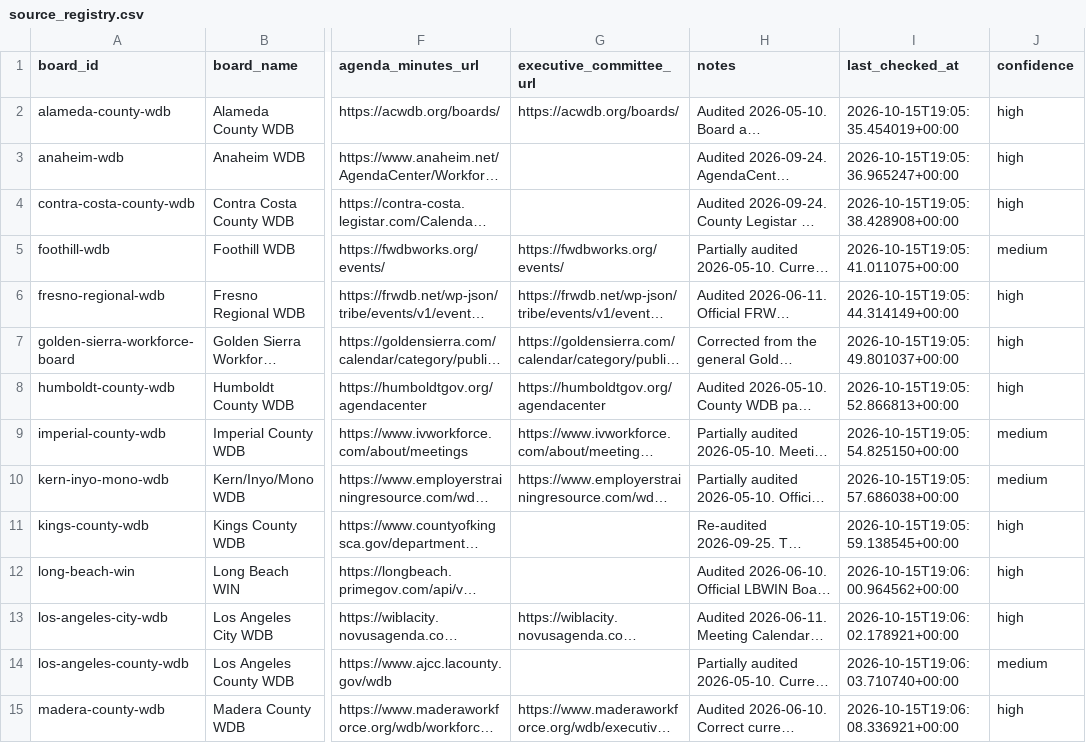
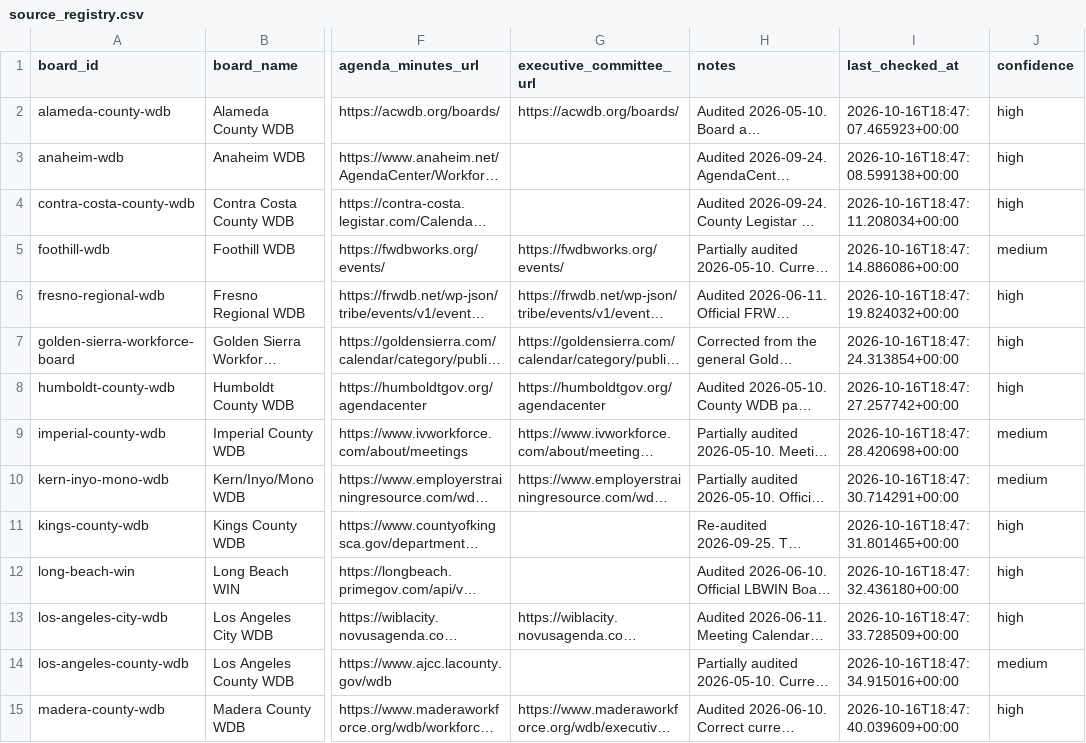
Before and after one commit to peckadam/ca-local-board-meetings, a CSV file: data/local_board_meetings/source_registry.csv, drawn as a sheet; only a part is shown, gaps mark what is left out; long unchanged cells end in …; the diff covers the shown part only; the diff names each change by its address in the sheet, - before the commit and + after, or states it on an @@ line.

```diff
--- a/data/local_board_meetings/source_registry.csv
+++ b/data/local_board_meetings/source_registry.csv
-I2 (last_checked_at): 2026-10-15T19:05:35.454019+00:00
+I2 (last_checked_at): 2026-10-16T18:47:07.465923+00:00
-I3 (last_checked_at): 2026-10-15T19:05:36.965247+00:00
+I3 (last_checked_at): 2026-10-16T18:47:08.599138+00:00
-I4 (last_checked_at): 2026-10-15T19:05:38.428908+00:00
+I4 (last_checked_at): 2026-10-16T18:47:11.208034+00:00
-I5 (last_checked_at): 2026-10-15T19:05:41.011075+00:00
+I5 (last_checked_at): 2026-10-16T18:47:14.886086+00:00
-I6 (last_checked_at): 2026-10-15T19:05:44.314149+00:00
+I6 (last_checked_at): 2026-10-16T18:47:19.824032+00:00
-I7 (last_checked_at): 2026-10-15T19:05:49.801037+00:00
+I7 (last_checked_at): 2026-10-16T18:47:24.313854+00:00
-I8 (last_checked_at): 2026-10-15T19:05:52.866813+00:00
+I8 (last_checked_at): 2026-10-16T18:47:27.257742+00:00
-I9 (last_checked_at): 2026-10-15T19:05:54.825150+00:00
+I9 (last_checked_at): 2026-10-16T18:47:28.420698+00:00
-I10 (last_checked_at): 2026-10-15T19:05:57.686038+00:00
+I10 (last_checked_at): 2026-10-16T18:47:30.714291+00:00
-I11 (last_checked_at): 2026-10-15T19:05:59.138545+00:00
+I11 (last_checked_at): 2026-10-16T18:47:31.801465+00:00
-I12 (last_checked_at): 2026-10-15T19:06:00.964562+00:00
+I12 (last_checked_at): 2026-10-16T18:47:32.436180+00:00
-I13 (last_checked_at): 2026-10-15T19:06:02.178921+00:00
+I13 (last_checked_at): 2026-10-16T18:47:33.728509+00:00
-I14 (last_checked_at): 2026-10-15T19:06:03.710740+00:00
+I14 (last_checked_at): 2026-10-16T18:47:34.915016+00:00
-I15 (last_checked_at): 2026-10-15T19:06:08.336921+00:00
+I15 (last_checked_at): 2026-10-16T18:47:40.039609+00:00
```
Also changed, not shown: 31 edited cells elsewhere in this file, 7 other files.
